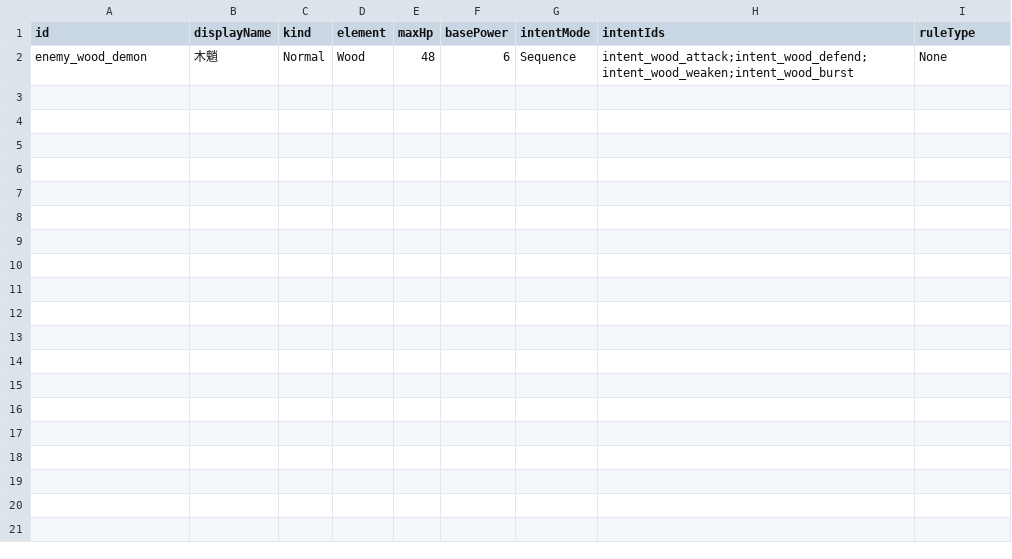
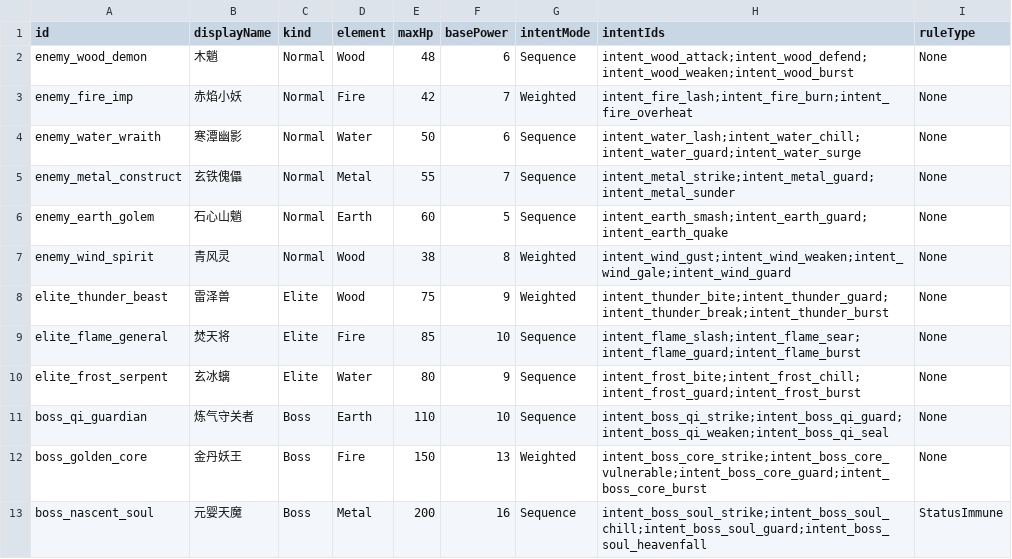
Before and after one commit to symumi/Doubleton, a CSV file: Assets/Resources/Config/Battle/enemies.csv, drawn as a sheet; the diff names each change by its address in the sheet, - before the commit and + after, or states it on an @@ line.

```diff
--- a/Assets/Resources/Config/Battle/enemies.csv
+++ b/Assets/Resources/Config/Battle/enemies.csv
+row 3: enemy_fire_imp | 赤焰小妖 | Normal | Fire | 42 | 7 | Weighted | intent_fire_lash;intent_fire_burn;intent_fire_overheat | None
+row 4: enemy_water_wraith | 寒潭幽影 | Normal | Water | 50 | 6 | Sequence | intent_water_lash;intent_water_chill;intent_water_guard;intent_water_surge | None
+row 5: enemy_metal_construct | 玄铁傀儡 | Normal | Metal | 55 | 7 | Sequence | intent_metal_strike;intent_metal_guard;intent_metal_sunder | None
+row 6: enemy_earth_golem | 石心山魈 | Normal | Earth | 60 | 5 | Sequence | intent_earth_smash;intent_earth_guard;intent_earth_quake | None
+row 7: enemy_wind_spirit | 青风灵 | Normal | Wood | 38 | 8 | Weighted | intent_wind_gust;intent_wind_weaken;intent_wind_gale;intent_wind_guard | None
+row 8: elite_thunder_beast | 雷泽兽 | Elite | Wood | 75 | 9 | Weighted | intent_thunder_bite;intent_thunder_guard;intent_thunder_break;intent_thunder_burst | None
+row 9: elite_flame_general | 焚天将 | Elite | Fire | 85 | 10 | Sequence | intent_flame_slash;intent_flame_sear;intent_flame_guard;intent_flame_burst | None
+row 10: elite_frost_serpent | 玄冰螭 | Elite | Water | 80 | 9 | Sequence | intent_frost_bite;intent_frost_chill;intent_frost_guard;intent_frost_burst | None
+row 11: boss_qi_guardian | 炼气守关者 | Boss | Earth | 110 | 10 | Sequence | intent_boss_qi_strike;intent_boss_qi_guard;intent_boss_qi_weaken;intent_boss_qi_seal | None
+row 12: boss_golden_core | 金丹妖王 | Boss | Fire | 150 | 13 | Weighted | intent_boss_core_strike;intent_boss_core_vulnerable;intent_boss_core_guard;intent_boss_core_burst | None
+row 13: boss_nascent_soul | 元婴天魔 | Boss | Metal | 200 | 16 | Sequence | intent_boss_soul_strike;intent_boss_soul_chill;intent_boss_soul_guard;intent_boss_soul_heavenfall | StatusImmune
```
Also changed, not shown: Assets/Resources/Config/Battle/artifacts.csv, Assets/Resources/Config/Battle/enemy_intents.csv, 46 other files.
